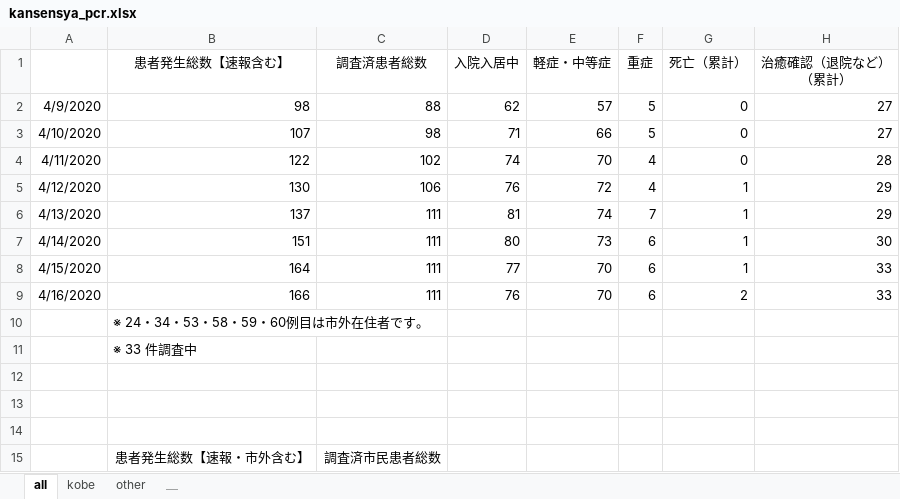
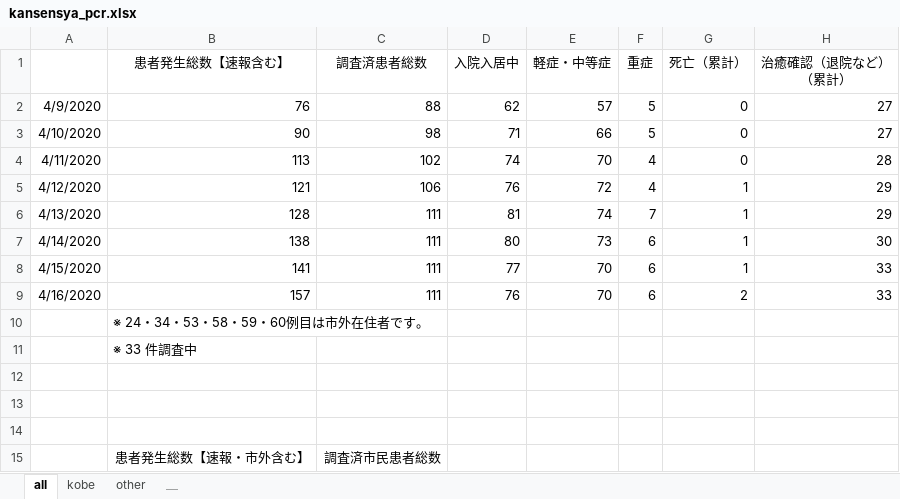
Before and after one commit to y-chan/covid19kobe-scraping, an Excel workbook: kansensya_pcr.xlsx, sheet all, drawn as a sheet; values as stored, in another font and other column widths than the file's, no borders; the diff names each change by its address in the sheet, - before the commit and + after, or states it on an @@ line.

```diff
--- a/kansensya_pcr.xlsx (sheet all)
+++ b/kansensya_pcr.xlsx (sheet all)
-B2 (患者発生総数【速報含む】): 98
+B2 (患者発生総数【速報含む】): 76
-B3 (患者発生総数【速報含む】): 107
+B3 (患者発生総数【速報含む】): 90
-B4 (患者発生総数【速報含む】): 122
+B4 (患者発生総数【速報含む】): 113
-B5 (患者発生総数【速報含む】): 130
+B5 (患者発生総数【速報含む】): 121
-B6 (患者発生総数【速報含む】): 137
+B6 (患者発生総数【速報含む】): 128
-B7 (患者発生総数【速報含む】): 151
+B7 (患者発生総数【速報含む】): 138
-B8 (患者発生総数【速報含む】): 164
+B8 (患者発生総数【速報含む】): 141
-B9 (患者発生総数【速報含む】): 166
+B9 (患者発生総数【速報含む】): 157
```
Also changed, not shown: 1 other file.
